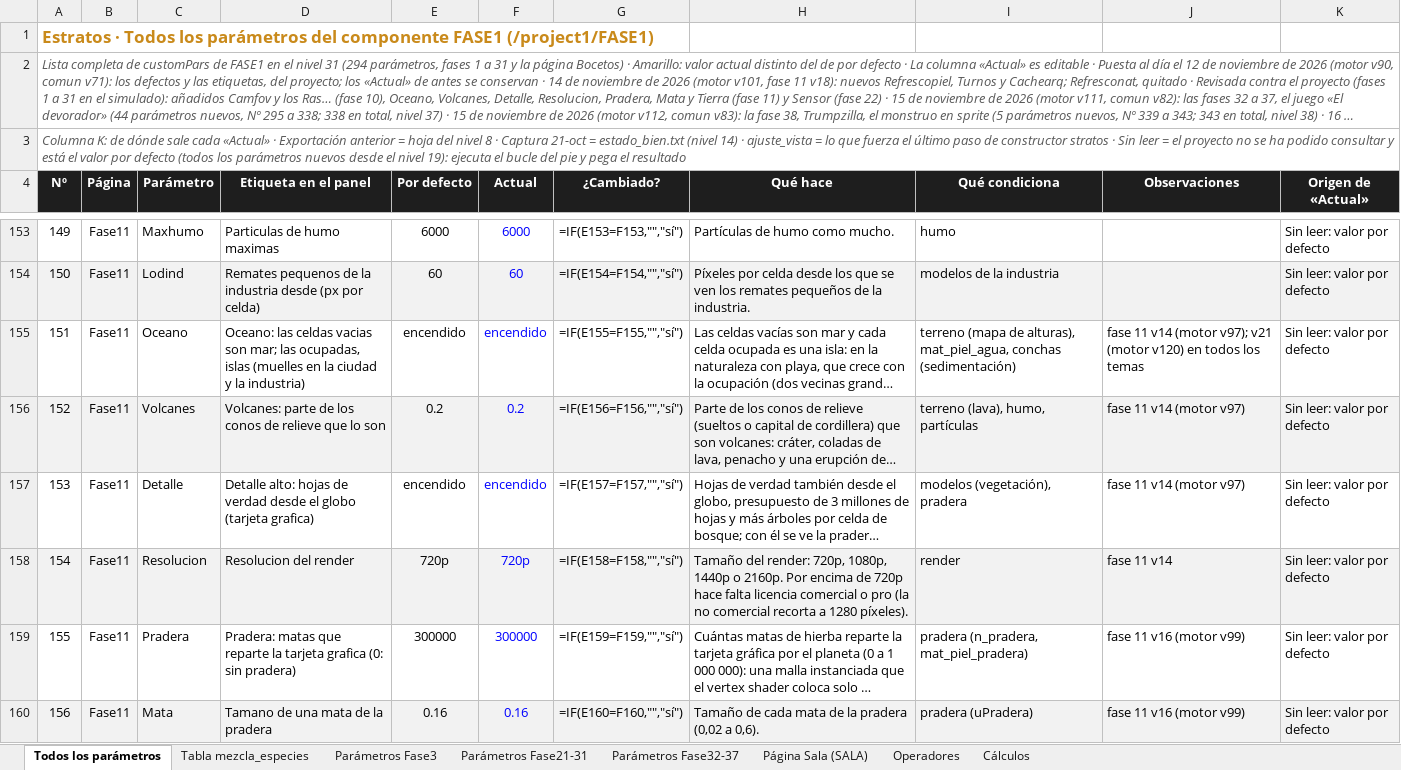
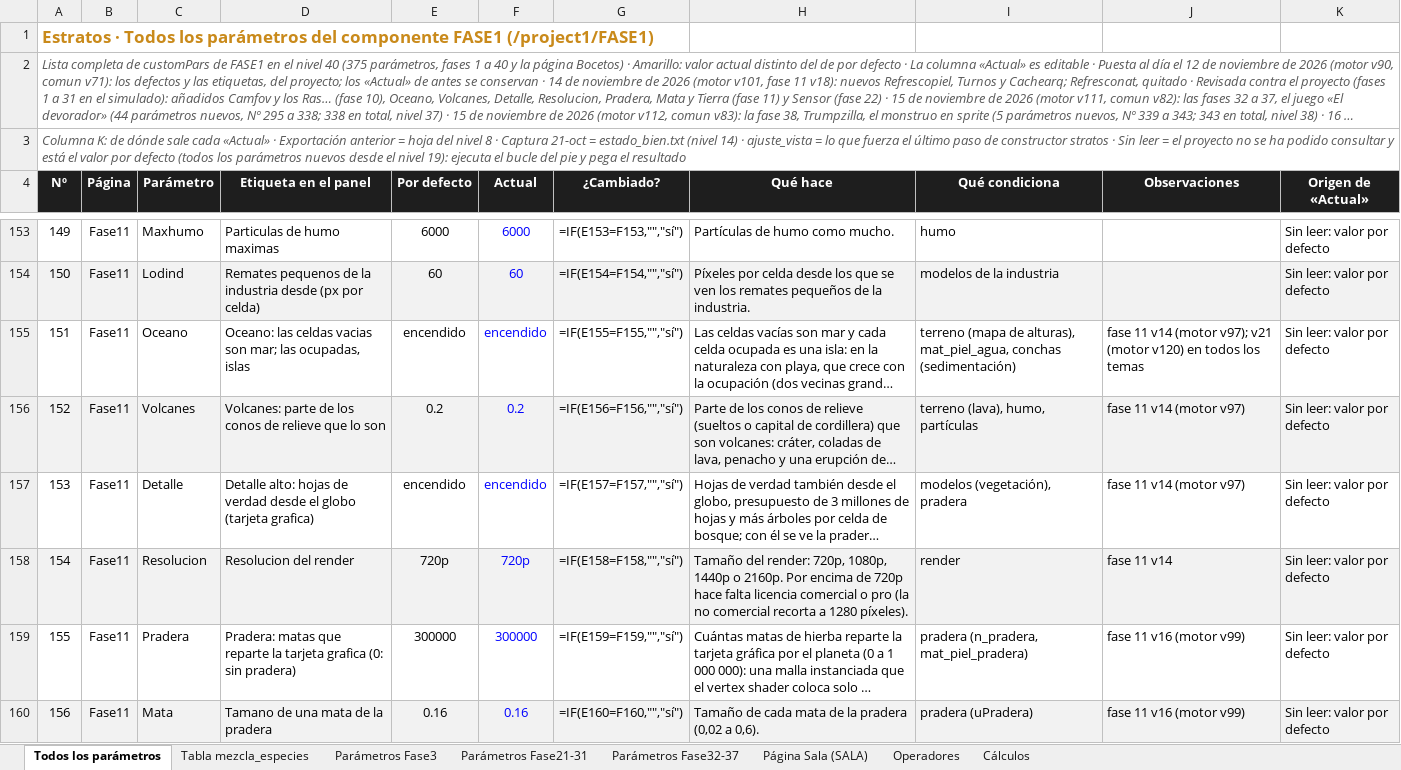
Before and after one commit to rrdavik/stratos, an Excel workbook: docs/Estratos_parametros.xlsx, sheet Todos los parámetros, drawn as a sheet; only a part is shown, gaps mark what is left out; long unchanged cells end in …; values as stored, in another font and other column widths than the file's, no borders; formulas without a stored value are shown as written; conditional formats not drawn; the diff covers the shown part only; the diff names each change by its address in the sheet, - before the commit and + after, or states it on an @@ line.

```diff
--- a/docs/Estratos_parametros.xlsx (sheet Todos los parámetros)
+++ b/docs/Estratos_parametros.xlsx (sheet Todos los parámetros)
@@ column A (Nº) renumbered in row 2 @@
-D155 (Etiqueta en el panel): …ocupadas, islas (muelles en la ciudad y la industria)
+D155 (Etiqueta en el panel): …ocupadas, islas
```
Also changed, not shown: 26 added rows and 32 edited cells elsewhere in this sheet, sheet Operadores, sheet Parámetros Fase3.
